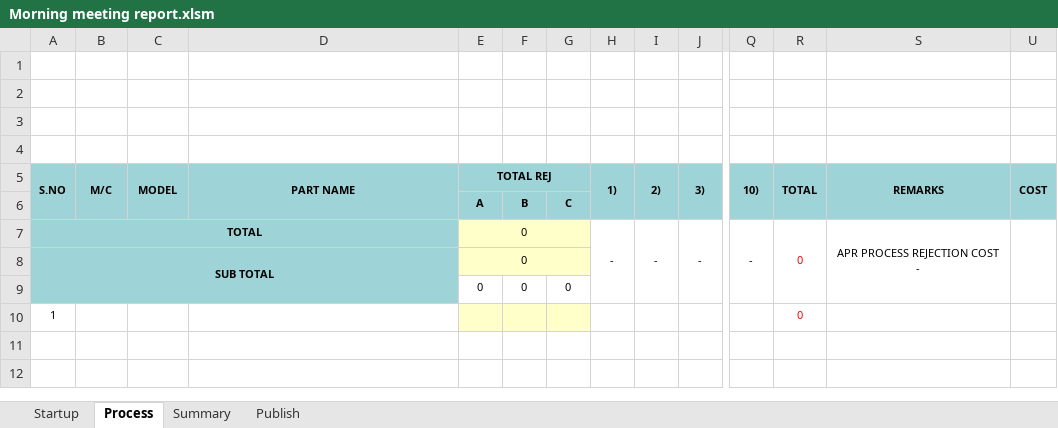
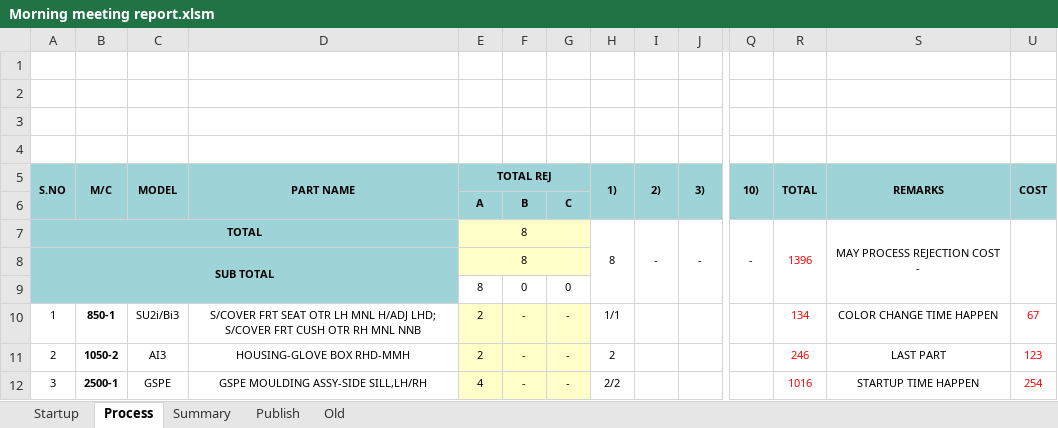
Before and after one commit to Dhamo2005/TOPRUN, an Excel workbook: Morning meeting report.xlsm, sheet Process, drawn as a sheet; only a part is shown, gaps mark what is left out; values as stored, in another font and other column widths than the file's, no borders; charts and pictures not drawn; removed rows and columns are numbered as before the commit, all else as after; rows hold the shown columns only; the diff names each change by its address in the sheet, - before the commit and + after, or states it on an @@ line.

```diff
--- a/Morning meeting report.xlsm (sheet Process)
+++ b/Morning meeting report.xlsm (sheet Process)
+sheet tab: Old
-E7:E9: 0
+E7:E9: 8
-H7: -
+H7: 8
-R7: 0
+R7: 1396
-S7: APR PROCESS REJECTION COST -
+S7: MAY PROCESS REJECTION COST -
-row 10: 1 |  |  |  |  |  |  |  |  |  |  | 0
+row 10: 1 | 850-1 | SU2i/Bi3 | S/COVER FRT SEAT OTR LH MNL H/ADJ LHD; S/COVER FRT CUSH OTR RH MNL NNB | 2 | - | - | 1/1 |  |  |  | 134 | COLOR CHANGE TIME HAPPEN | 67
+row 11: 2 | 1050-2 | AI3 | HOUSING-GLOVE BOX RHD-MMH | 2 | - | - | 2 |  |  |  | 246 | LAST PART | 123
+row 12: 3 | 2500-1 | GSPE | GSPE MOULDING ASSY-SIDE SILL,LH/RH | 4 | - | - | 2/2 |  |  |  | 1016 | STARTUP TIME HAPPEN | 254
```
Also changed, not shown: sheet Startup, sheet Summary, sheet Publish, formulas that keep their value, hidden cells, charts or pictures, COST.xlsx.
